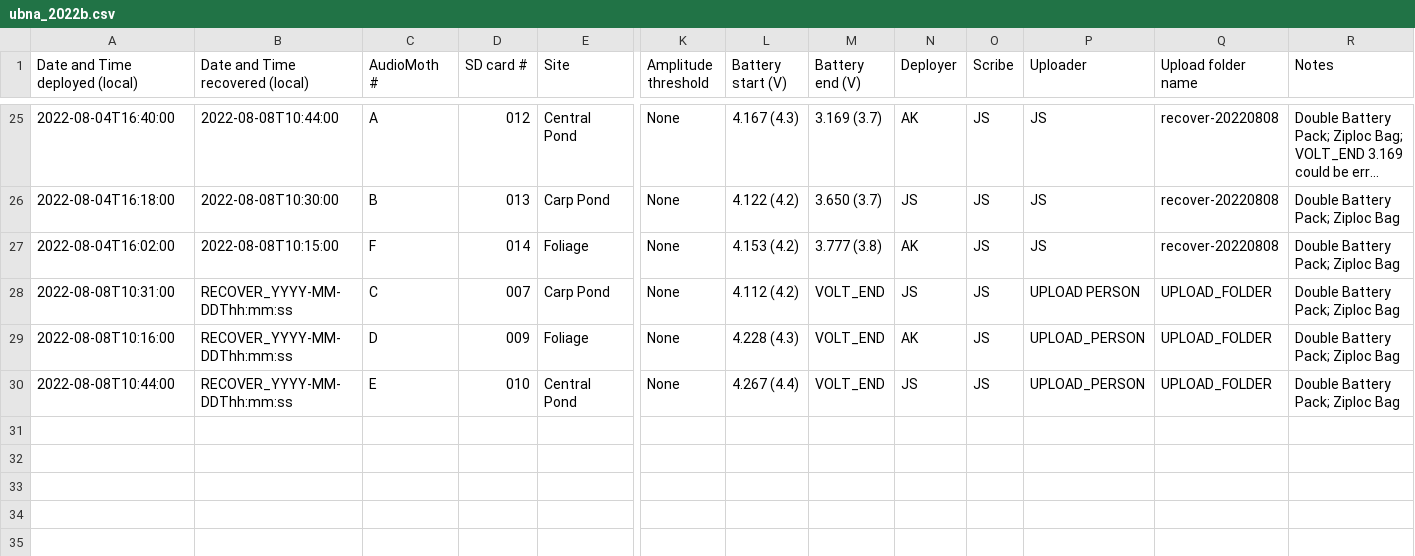
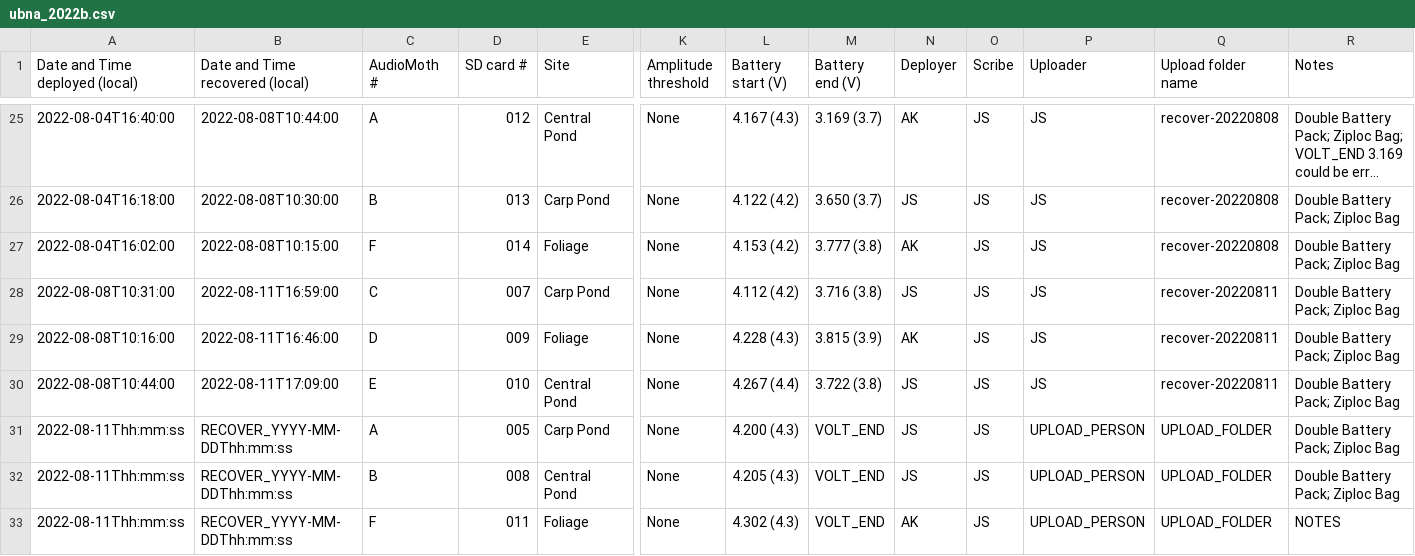
Before and after one commit to uw-echospace/ubna-field, a CSV file: notebooks/ubna_2022b.csv, drawn as a sheet; only a part is shown, gaps mark what is left out; long unchanged cells end in …; rows hold the shown columns only; the diff names each change by its address in the sheet, - before the commit and + after, or states it on an @@ line.

Commit message:
updated field records

```diff
--- a/notebooks/ubna_2022b.csv
+++ b/notebooks/ubna_2022b.csv
-B28 (Date and Time recovered (local)): RECOVER_YYYY-MM-DDThh:mm:ss
+B28 (Date and Time recovered (local)): 2022-08-11T16:59:00
-M28 (Battery end (V)): VOLT_END
+M28 (Battery end (V)): 3.716 (3.8)
-P28 (Uploader): UPLOAD PERSON
+P28 (Uploader): JS
-Q28:Q30 (Upload folder name): UPLOAD_FOLDER
+Q28:Q30 (Upload folder name): recover-20220811
-B29 (Date and Time recovered (local)): RECOVER_YYYY-MM-DDThh:mm:ss
+B29 (Date and Time recovered (local)): 2022-08-11T16:46:00
-M29 (Battery end (V)): VOLT_END
+M29 (Battery end (V)): 3.815 (3.9)
-P29:P30 (Uploader): UPLOAD_PERSON
+P29:P30 (Uploader): JS
-B30 (Date and Time recovered (local)): RECOVER_YYYY-MM-DDThh:mm:ss
+B30 (Date and Time recovered (local)): 2022-08-11T17:09:00
-M30 (Battery end (V)): VOLT_END
+M30 (Battery end (V)): 3.722 (3.8)
+row 31: 2022-08-11Thh:mm:ss | RECOVER_YYYY-MM-DDThh:mm:ss | A | 005 | Carp Pond | None | 4.200 (4.3) | VOLT_END | JS | JS | UPLOAD_PERSON | UPLOAD_FOLDER | Double Battery Pack; Ziploc Bag
+row 32: 2022-08-11Thh:mm:ss | RECOVER_YYYY-MM-DDThh:mm:ss | B | 008 | Central Pond | None | 4.205 (4.3) | VOLT_END | JS | JS | UPLOAD_PERSON | UPLOAD_FOLDER | Double Battery Pack; Ziploc Bag
+row 33: 2022-08-11Thh:mm:ss | RECOVER_YYYY-MM-DDThh:mm:ss | F | 011 | Foliage | None | 4.302 (4.3) | VOLT_END | AK | JS | UPLOAD_PERSON | UPLOAD_FOLDER | NOTES
```
